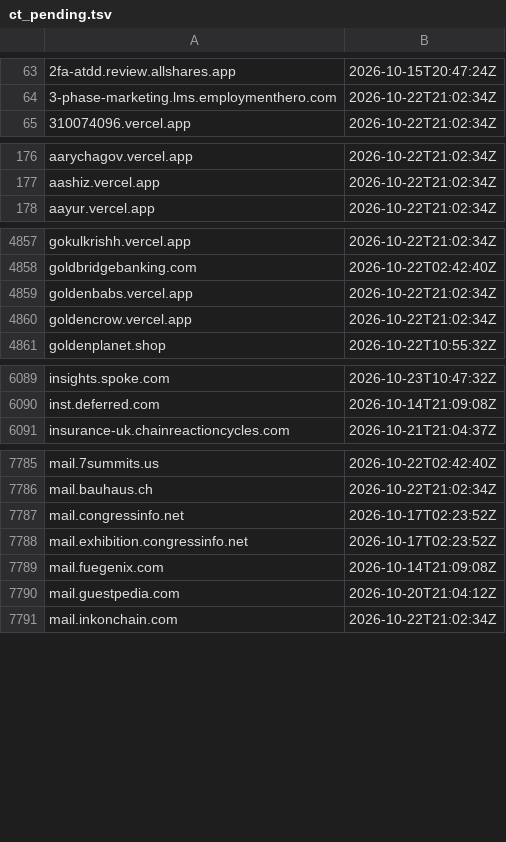
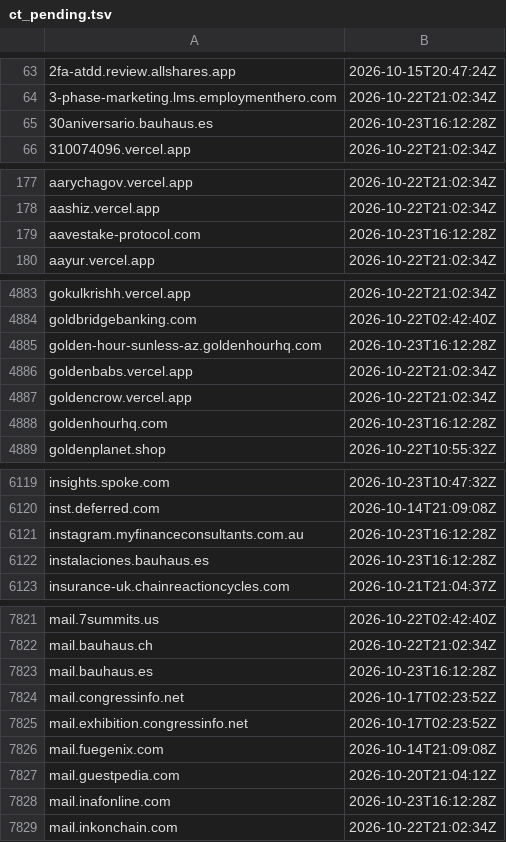
Before and after one commit to malek-alhu/marketplace-phaas-tracker, a TSV file: monitor/state/ct_pending.tsv, drawn as a sheet; only a part is shown, gaps mark what is left out; the diff covers the shown part only; the diff names each change by its address in the sheet, - before the commit and + after, or states it on an @@ line.

```diff
--- a/monitor/state/ct_pending.tsv
+++ b/monitor/state/ct_pending.tsv
+row 65: 30aniversario.bauhaus.es | 2026-10-23T16:12:28Z
+row 179: aavestake-protocol.com | 2026-10-23T16:12:28Z
+row 4885: golden-hour-sunless-az.goldenhourhq.com | 2026-10-23T16:12:28Z
+row 4888: goldenhourhq.com | 2026-10-23T16:12:28Z
+row 6121: instagram.myfinanceconsultants.com.au | 2026-10-23T16:12:28Z
+row 6122: instalaciones.bauhaus.es | 2026-10-23T16:12:28Z
+row 7823: mail.bauhaus.es | 2026-10-23T16:12:28Z
+row 7828: mail.inafonline.com | 2026-10-23T16:12:28Z
```
Also changed, not shown: 65 added rows elsewhere in this file, monitor/scans.csv, 10 other files.
